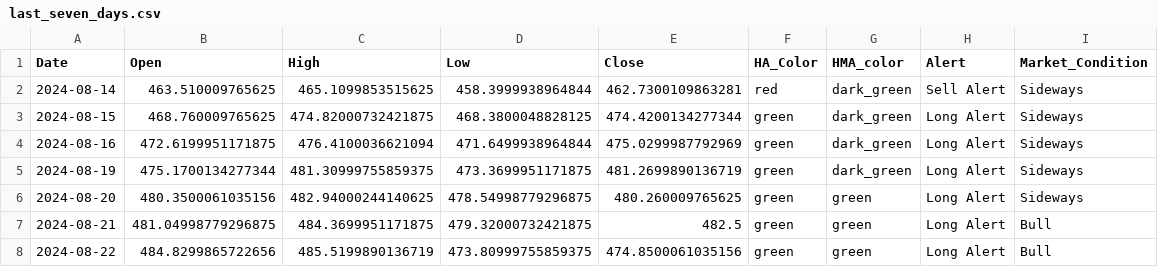
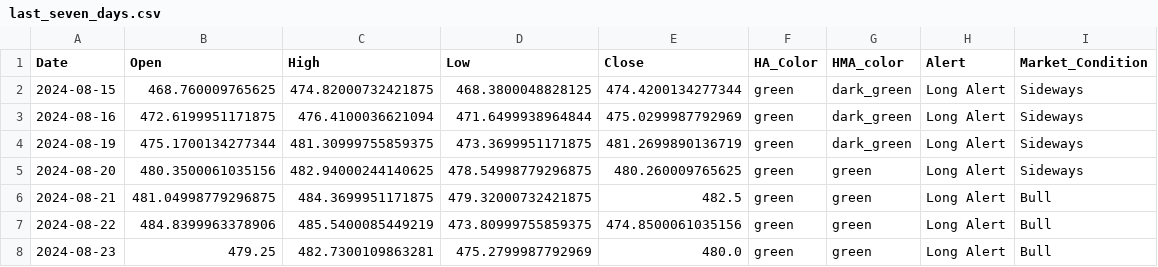
Before and after one commit to rbnyng/trend_alert_HA, a CSV file: last_seven_days.csv, drawn as a sheet.

```diff
--- a/last_seven_days.csv
+++ b/last_seven_days.csv
@@ -1,3 +1,2 @@
 Date,Open,High,Low,Close,HA_Color,HMA_color,Alert,Market_Condition
-2024-08-14,463.510009765625,465.1099853515625,458.3999938964844,462.7300109863281,red,dark_green,Sell Alert,Sideways
 2024-08-15,468.760009765625,474.82000732421875,468.3800048828125,474.4200134277344,green,dark_green,Long Alert,Sideways
@@ -7,2 +6,3 @@ Date,Open,High,Low,Close,HA_Color,HMA_color,Alert,Market_Condition
 2024-08-21,481.04998779296875,484.3699951171875,479.32000732421875,482.5,green,green,Long Alert,Bull
-2024-08-22,484.8299865722656,485.5199890136719,473.80999755859375,474.8500061035156,green,green,Long Alert,Bull
+2024-08-22,484.8399963378906,485.5400085449219,473.80999755859375,474.8500061035156,green,green,Long Alert,Bull
+2024-08-23,479.25,482.7300109863281,475.2799987792969,480.0,green,green,Long Alert,Bull
```
